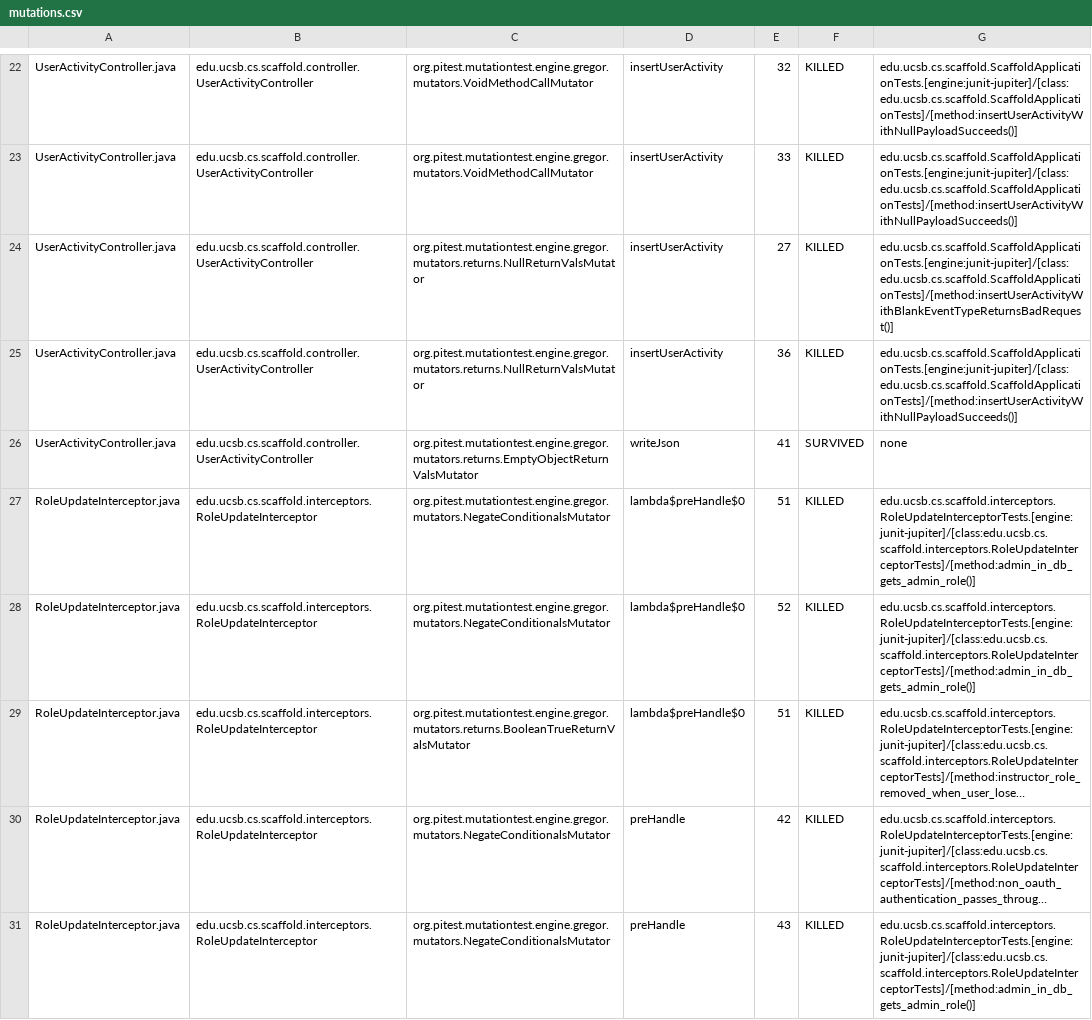
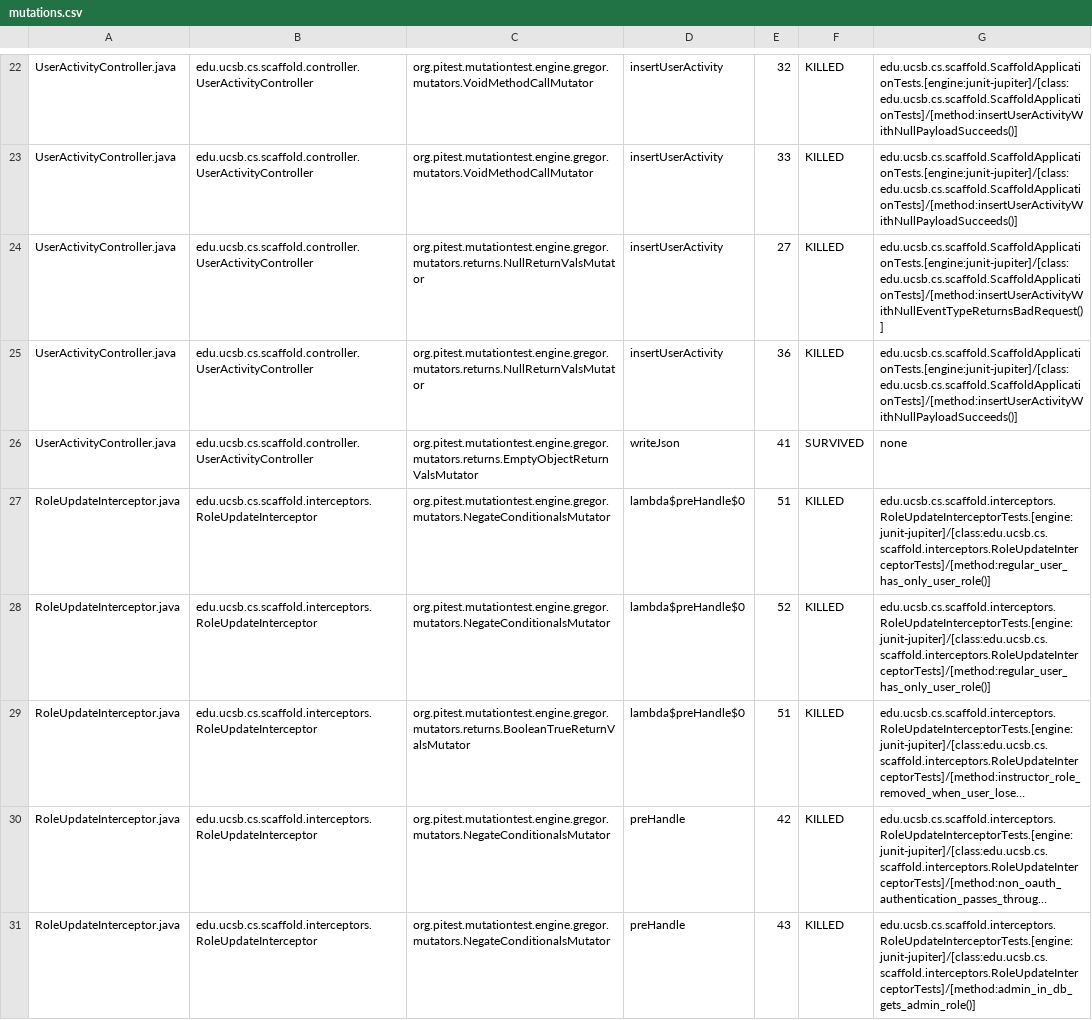
Before and after one commit to ucsb-cs/scaffold, a CSV file: prs/13/pitest/mutations.csv, drawn as a sheet; only a part is shown, gaps mark what is left out; long unchanged cells end in …; the diff covers the shown part only; the diff names each change by its address in the sheet, - before the commit and + after, or states it on an @@ line.

Commit message:
Deploying to gh-pages from @ ucsb-cs/scaffold@29db51a66400082134948e87c7015fc1a5a2cf38 🚀

```diff
--- a/prs/13/pitest/mutations.csv
+++ b/prs/13/pitest/mutations.csv
-G24: edu.ucsb.cs.scaffold.ScaffoldApplicationTests.[engine:junit-jupiter]/[class:edu.ucsb.cs.scaffold.ScaffoldApplicationTests]/[method:insertUserActivityWithBlankEventTypeReturnsBadRequest()]
+G24: edu.ucsb.cs.scaffold.ScaffoldApplicationTests.[engine:junit-jupiter]/[class:edu.ucsb.cs.scaffold.ScaffoldApplicationTests]/[method:insertUserActivityWithNullEventTypeReturnsBadRequest()]
-G27:G28: edu.ucsb.cs.scaffold.interceptors.RoleUpdateInterceptorTests.[engine:junit-jupiter]/[class:edu.ucsb.cs.scaffold.interceptors.RoleUpdateInterceptorTests]/[method:admin_in_db_gets_admin_role()]
+G27:G28: edu.ucsb.cs.scaffold.interceptors.RoleUpdateInterceptorTests.[engine:junit-jupiter]/[class:edu.ucsb.cs.scaffold.interceptors.RoleUpdateInterceptorTests]/[method:regular_user_has_only_user_role()]
```
Also changed, not shown: 4 edited cells elsewhere in this file, 21 other files.
